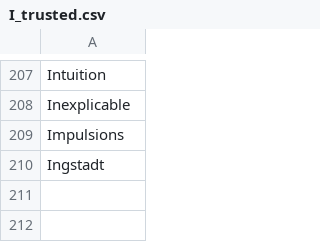
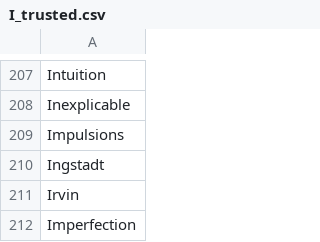
Before and after one commit to adrienbricchi/sub-titles-auto-correct, a CSV file: Resources/StringsMaps/LettersMaps/I_trusted.csv, drawn as a sheet; only a part is shown, gaps mark what is left out.

```diff
--- a/Resources/StringsMaps/LettersMaps/I_trusted.csv
+++ b/Resources/StringsMaps/LettersMaps/I_trusted.csv
@@ -210 +210,3 @@ Impulsions
 Ingstadt
+Irvin
+Imperfection
```
Also changed, not shown: Resources/StringsMaps/LettersMaps/I_trusted.eng.csv, Resources/StringsMaps/LettersMaps/I_trusted.fr.csv, 1 other file.
